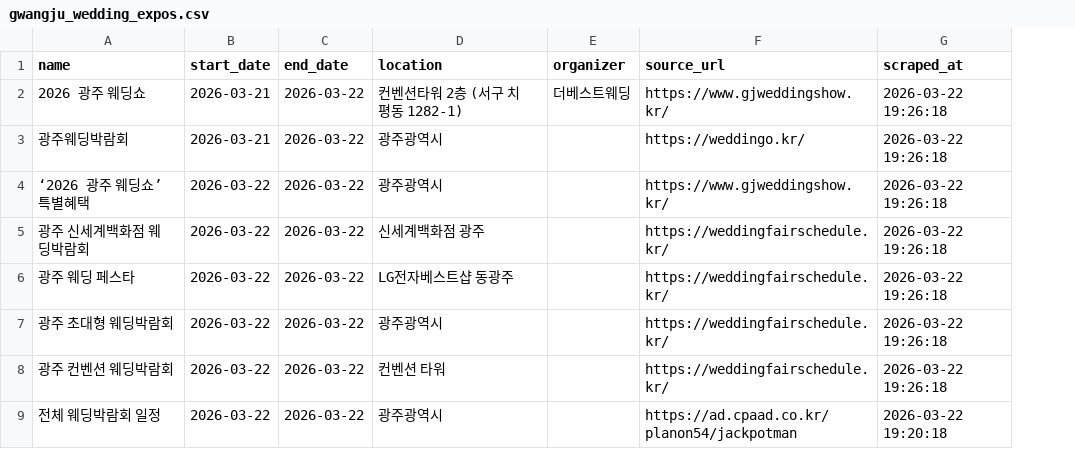
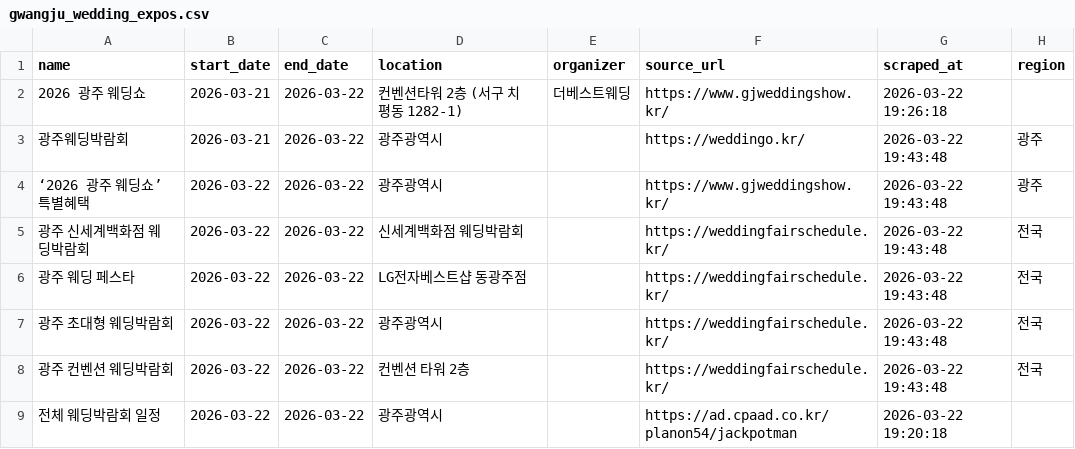
Before and after one commit to dkdleljh/wedding-expo-scraper, a CSV file: data/gwangju_wedding_expos.csv, drawn as a sheet; the diff names each change by its address in the sheet, - before the commit and + after, or states it on an @@ line.

```diff
--- a/data/gwangju_wedding_expos.csv
+++ b/data/gwangju_wedding_expos.csv
+column H (region), rows 3-8: 광주 | 광주 | 전국 | 전국 | 전국 | 전국
-G3:G8 (scraped_at): 2026-03-22 19:26:18
+G3:G8 (scraped_at): 2026-03-22 19:43:48
-D5 (location): 신세계백화점 광주
+D5 (location): 신세계백화점 웨딩박람회
-D6 (location): LG전자베스트샵 동광주
+D6 (location): LG전자베스트샵 동광주점
-D8 (location): 컨벤션 타워
+D8 (location): 컨벤션 타워 2층
```
Also changed, not shown: 7 other files.
